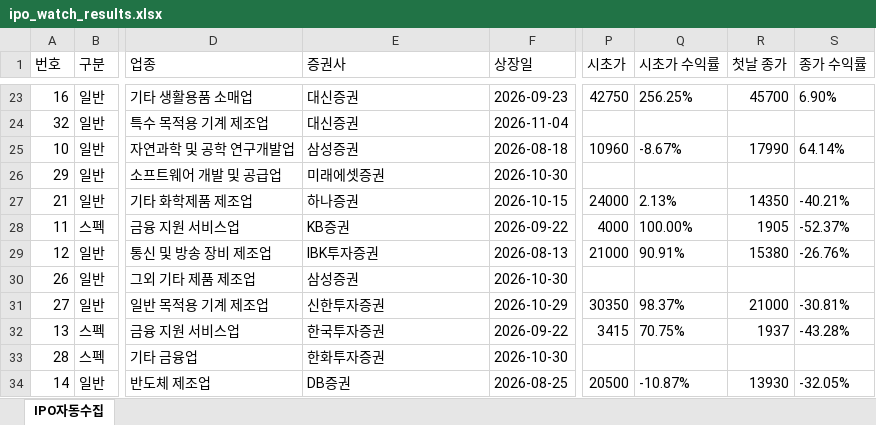
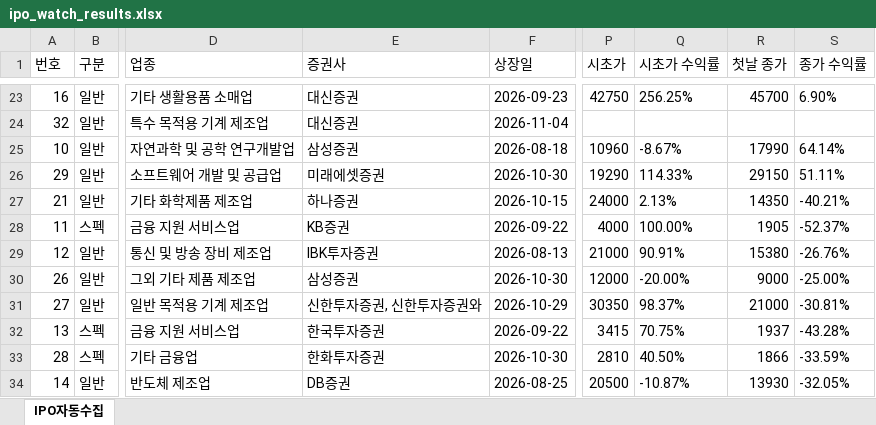
Before and after one commit to khiro37/IPO, an Excel workbook: ipo_watch_results.xlsx, sheet IPO자동수집, drawn as a sheet; only a part is shown, gaps mark what is left out; values as stored, in another font and other column widths than the file's, no borders; the diff names each change by its address in the sheet, - before the commit and + after, or states it on an @@ line.

```diff
--- a/ipo_watch_results.xlsx (sheet IPO자동수집)
+++ b/ipo_watch_results.xlsx (sheet IPO자동수집)
-P26 (시초가): (empty)
+P26 (시초가): 19290
-Q26 (시초가 수익률): (empty)
+Q26 (시초가 수익률): 114.33%
-R26 (첫날 종가): (empty)
+R26 (첫날 종가): 29150
-S26 (종가 수익률): (empty)
+S26 (종가 수익률): 51.11%
-P30 (시초가): (empty)
+P30 (시초가): 12000
-Q30 (시초가 수익률): (empty)
+Q30 (시초가 수익률): -20.00%
-R30 (첫날 종가): (empty)
+R30 (첫날 종가): 9000
-S30 (종가 수익률): (empty)
+S30 (종가 수익률): -25.00%
-E31 (증권사): 신한투자증권
+E31 (증권사): 신한투자증권, 신한투자증권와
-P33 (시초가): (empty)
+P33 (시초가): 2810
-Q33 (시초가 수익률): (empty)
+Q33 (시초가 수익률): 40.50%
-R33 (첫날 종가): (empty)
+R33 (첫날 종가): 1866
-S33 (종가 수익률): (empty)
+S33 (종가 수익률): -33.59%
```
Also changed, not shown: 2 other files.
